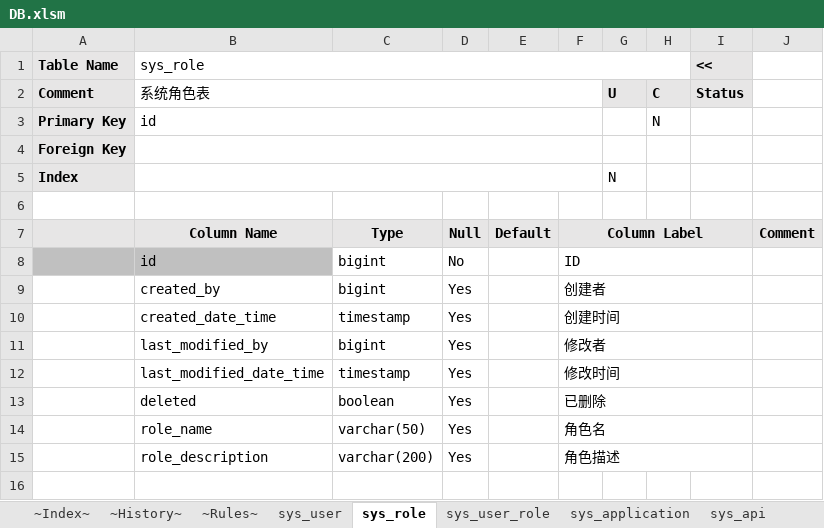
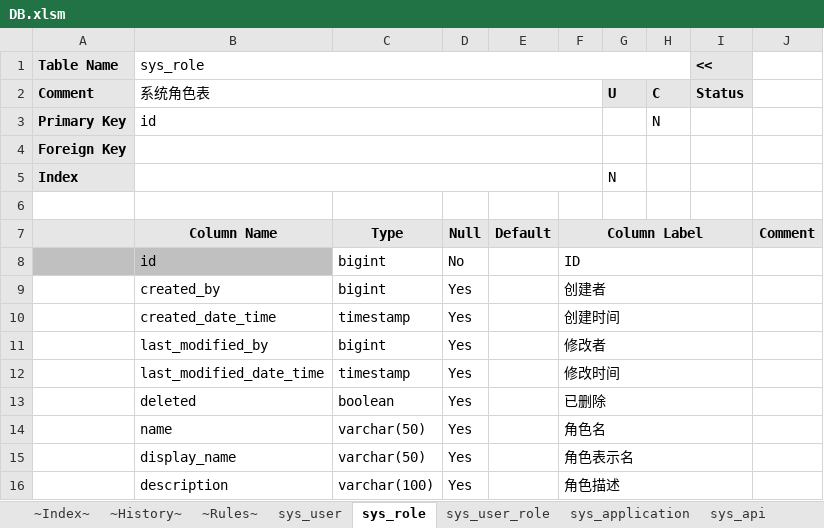
Before and after one commit to bashuyi/qbc, an Excel workbook: doc/DB.xlsm, sheet sys_role, drawn as a sheet; values as stored, in another font and other column widths than the file's, no borders; addresses are those after the commit; the diff names each change by its address in the sheet, - before the commit and + after, or states it on an @@ line.

```diff
--- a/doc/DB.xlsm (sheet sys_role)
+++ b/doc/DB.xlsm (sheet sys_role)
-B14 (sys_role): role_name
+B14 (sys_role): name
+row 15:  | display_name | varchar(50) | Yes |  | 角色表示名
-B16 (sys_role): role_description
+B16 (sys_role): description
-C16: varchar(200)
+C16: varchar(100)
```
Also changed, not shown: sheet sys_api_param, sheet sys_application, sheet sys_api_operation, sheet sys_api, sheet sys_user.
